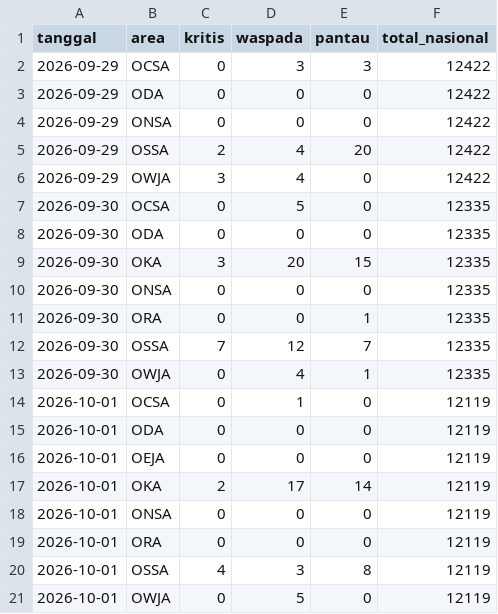
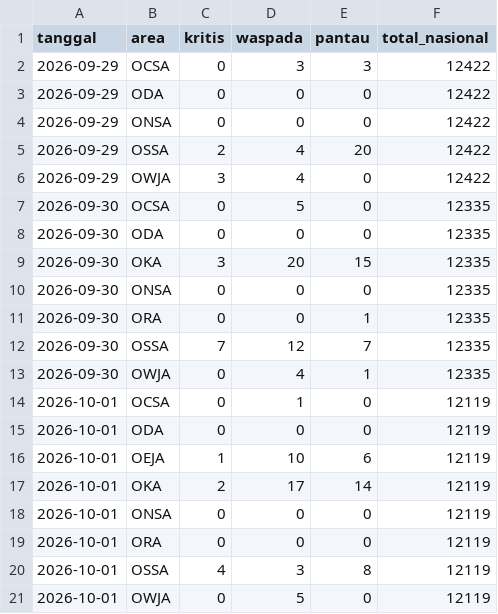
Before and after one commit to safetylineStream/safetylineStream-Dashboard-Pantauan-Lingkungan-Area-Kerja-Pertagas, a CSV file: data/history/ringkasan.csv, drawn as a sheet.

```diff
--- a/data/history/ringkasan.csv
+++ b/data/history/ringkasan.csv
@@ -15,3 +15,3 @@ tanggal,area,kritis,waspada,pantau,total_nasional
 2026-10-01,ODA,0,0,0,12119
-2026-10-01,OEJA,0,0,0,12119
+2026-10-01,OEJA,1,10,6,12119
 2026-10-01,OKA,2,17,14,12119
```
Also changed, not shown: 11 other files.
